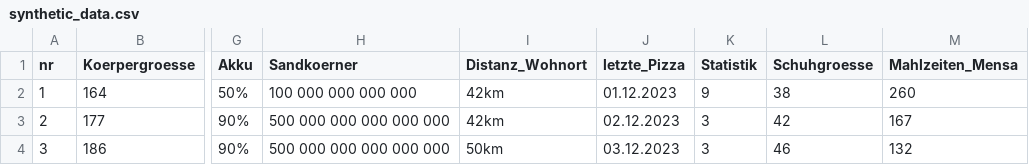
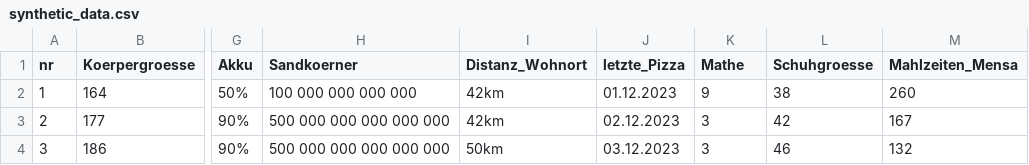
Before and after one commit to arne-ewald/24wpm_artificial_intelligence, a CSV file: data/synthetic_data.csv, drawn as a sheet; only a part is shown, gaps mark what is left out; the diff names each change by its address in the sheet, - before the commit and + after, or states it on an @@ line.

```diff
--- a/data/synthetic_data.csv
+++ b/data/synthetic_data.csv
-K1: Statistik
+K1: Mathe
```
Also changed, not shown: 10 other files.
